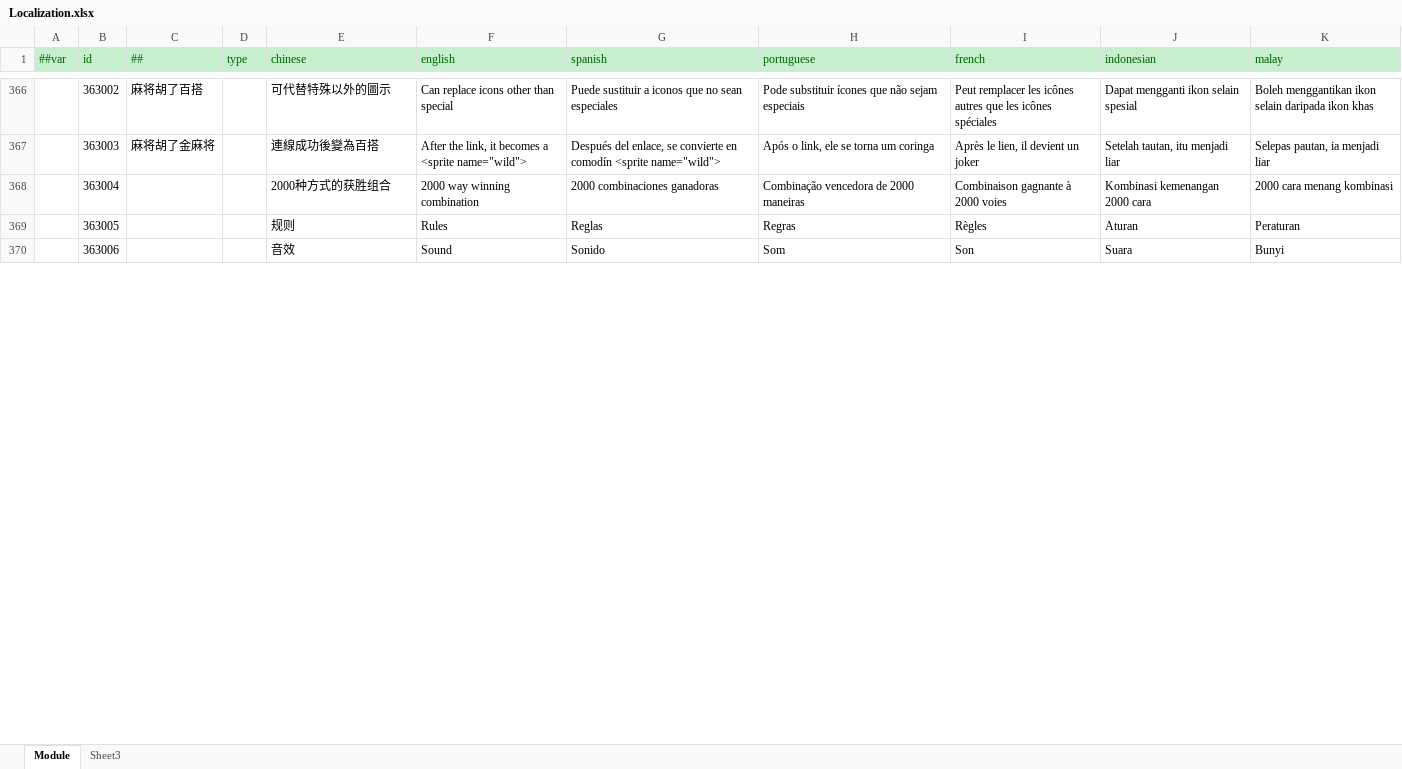
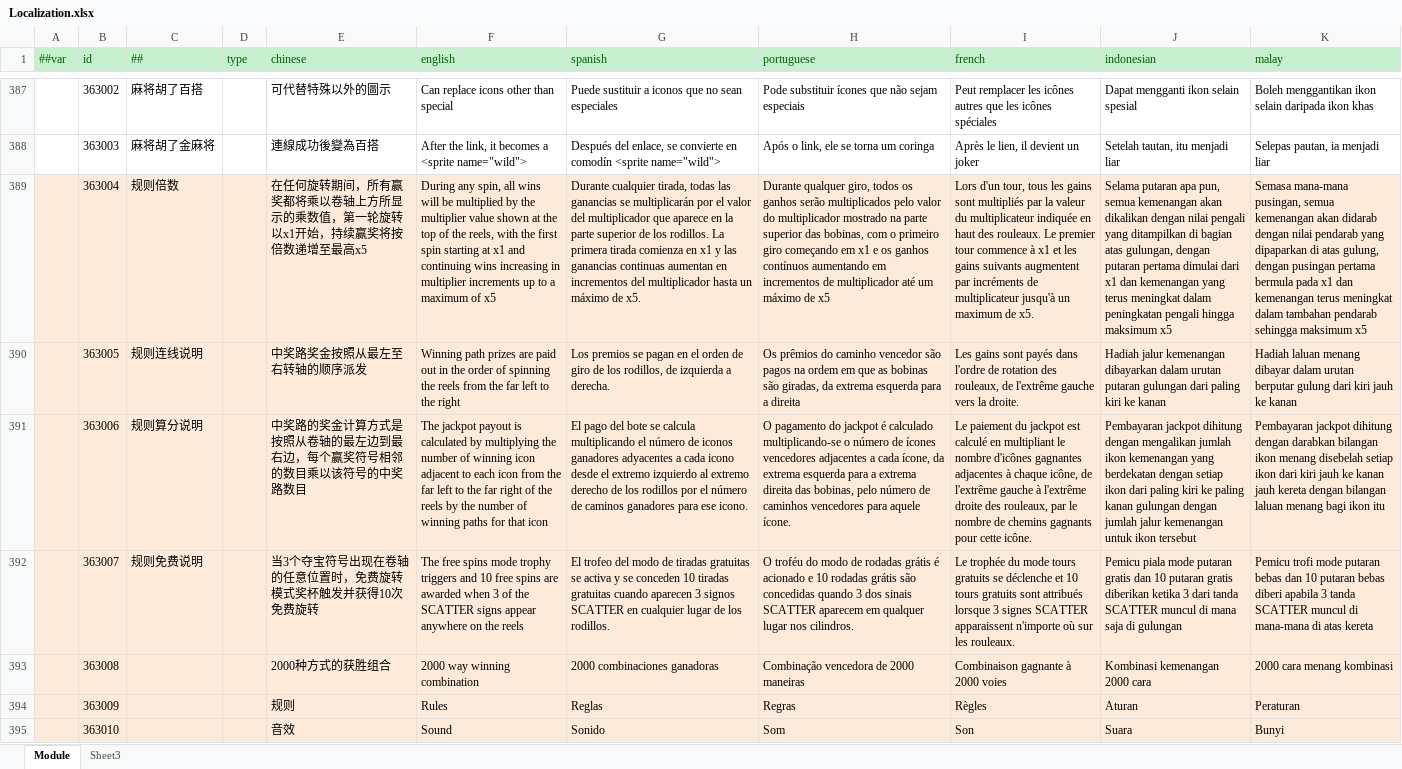
Before and after one commit to lyqilo/ClientConfig, an Excel workbook: LubanConfig/Datas/Localization.xlsx, sheet Module, drawn as a sheet; only a part is shown, gaps mark what is left out; values as stored, in another font and other column widths than the file's, no borders; addresses are those after the commit; the diff covers the shown part only; the diff names each change by its address in the sheet, - before the commit and + after, or states it on an @@ line.

Commit message:
多语言更新

```diff
--- a/LubanConfig/Datas/Localization.xlsx (sheet Module)
+++ b/LubanConfig/Datas/Localization.xlsx (sheet Module)
+row 389:  | 363004 | 规则倍数 |  | 在任何旋转期间，所有赢奖都将乘以卷轴上方所显示的乘数值，第一轮旋转以x1开始，持续赢奖将按倍数递增至最高x5 | During any spin, all wins will be multiplied by the multiplier value shown at the top of the reels, with the first spin starting at x1 and continuing wins increasing in multiplier increments up to a maximum of x5 | Durante cualquier tirada, todas las ganancias se multiplicarán por el valor del multiplicador que aparece en la parte superior de los rodillos. La primera tirada comienza en x1 y las ganancias continuas aumentan en incrementos del multiplicador hasta un máximo de x5. | Durante qualquer giro, todos os ganhos serão multiplicados pelo valor do multiplicador mostrado na parte superior das bobinas, com o primeiro giro começando em x1 e os ganhos contínuos aumentando em incrementos de multiplicador até um máximo de x5 | Lors d'un tour, tous les gains sont multipliés par la valeur du multiplicateur indiquée en haut des rouleaux. Le premier tour commence à x1 et les gains suivants augmentent par incréments de multiplicateur jusqu'à un maximum de x5. | Selama putaran apa pun, semua kemenangan akan dikalikan dengan nilai pengali yang ditampilkan di bagian atas gulungan, dengan putaran pertama dimulai dari x1 dan kemenangan yang terus meningkat dalam peningkatan pengali hingga maksimum x5 | Semasa mana-mana pusingan, semua kemenangan akan didarab dengan nilai pendarab yang dipaparkan di atas gulung, dengan pusingan pertama bermula pada x1 dan kemenangan terus meningkat dalam tambahan pendarab sehingga maksimum x5
+row 390:  | 363005 | 规则连线说明 |  | 中奖路奖金按照从最左至右转轴的顺序派发 | Winning path prizes are paid out in the order of spinning the reels from the far left to the right | Los premios se pagan en el orden de giro de los rodillos, de izquierda a derecha. | Os prêmios do caminho vencedor são pagos na ordem em que as bobinas são giradas, da extrema esquerda para a direita | Les gains sont payés dans l'ordre de rotation des rouleaux, de l'extrême gauche vers la droite. | Hadiah jalur kemenangan dibayarkan dalam urutan putaran gulungan dari paling kiri ke kanan | Hadiah laluan menang dibayar dalam urutan berputar gulung dari kiri jauh ke kanan
+row 391:  | 363006 | 规则算分说明 |  | 中奖路的奖金计算方式是按照从卷轴的最左边到最右边，每个赢奖符号相邻的数目乘以该符号的中奖路数目 | The jackpot payout is calculated by multiplying the number of winning icon adjacent to each icon from the far left to the far right of the reels by the number of winning paths for that icon | El pago del bote se calcula multiplicando el número de iconos ganadores adyacentes a cada icono desde el extremo izquierdo al extremo derecho de los rodillos por el número de caminos ganadores para ese icono. | O pagamento do jackpot é calculado multiplicando-se o número de ícones vencedores adjacentes a cada ícone, da extrema esquerda para a extrema direita das bobinas, pelo número de caminhos vencedores para aquele ícone. | Le paiement du jackpot est calculé en multipliant le nombre d'icônes gagnantes adjacentes à chaque icône, de l'extrême gauche à l'extrême droite des rouleaux, par le nombre de chemins gagnants pour cette icône. | Pembayaran jackpot dihitung dengan mengalikan jumlah ikon kemenangan yang berdekatan dengan setiap ikon dari paling kiri ke paling kanan gulungan dengan jumlah jalur kemenangan untuk ikon tersebut | Pembayaran jackpot dihitung dengan darabkan bilangan ikon menang disebelah setiap ikon dari kiri jauh ke kanan jauh kereta dengan bilangan laluan menang bagi ikon itu
+row 392:  | 363007 | 规则免费说明 |  | 当3个夺宝符号出现在卷轴的任意位置时，免费旋转模式奖杯触发并获得10次免费旋转 | The free spins mode trophy triggers and 10 free spins are awarded when 3 of the SCATTER signs appear anywhere on the reels | El trofeo del modo de tiradas gratuitas se activa y se conceden 10 tiradas gratuitas cuando aparecen 3 signos SCATTER en cualquier lugar de los rodillos. | O troféu do modo de rodadas grátis é acionado e 10 rodadas grátis são concedidas quando 3 dos sinais SCATTER aparecem em qualquer lugar nos cilindros. | Le trophée du mode tours gratuits se déclenche et 10 tours gratuits sont attribués lorsque 3 signes SCATTER apparaissent n'importe où sur les rouleaux. | Pemicu piala mode putaran gratis dan 10 putaran gratis diberikan ketika 3 dari tanda SCATTER muncul di mana saja di gulungan | Pemicu trofi mode putaran bebas dan 10 putaran bebas diberi apabila 3 tanda SCATTER muncul di mana-mana di atas kereta
-A393:K395 fill: none
+A393:K395 fill: #FDEADA
-B393 (id): 363004
+B393 (id): 363008
-B394 (id): 363005
+B394 (id): 363009
-B395 (id): 363006
+B395 (id): 363010
```
Also changed, not shown: 48 added rows, 1 removed row, 17 edited cells and cell formats elsewhere in this sheet.
